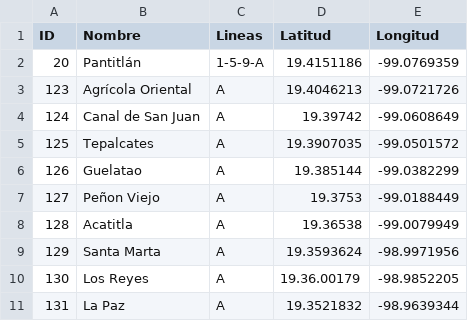
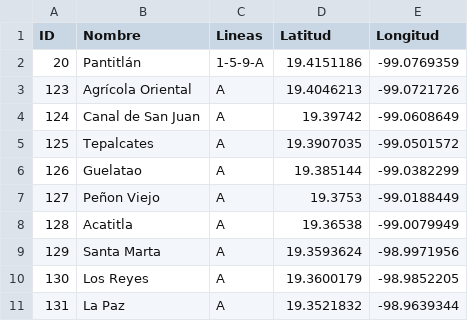
Before and after one commit to GustavoVaAsc/OrangeWormRevamped, a CSV file: app/src/main/assets/dbfiles/LA.csv, drawn as a sheet.

```diff
--- a/app/src/main/assets/dbfiles/LA.csv
+++ b/app/src/main/assets/dbfiles/LA.csv
@@ -9,3 +9,3 @@ ID,Nombre,Lineas,Latitud,Longitud
 129,Santa Marta,A,19.3593624,-98.9971956
-130,Los Reyes,A,19.36.00179,-98.9852205
+130,Los Reyes,A,19.3600179,-98.9852205
 131,La Paz,A,19.3521832,-98.9639344
```
Also changed, not shown: app/src/main/assets/dbfiles/L1.csv, 11 other files.
